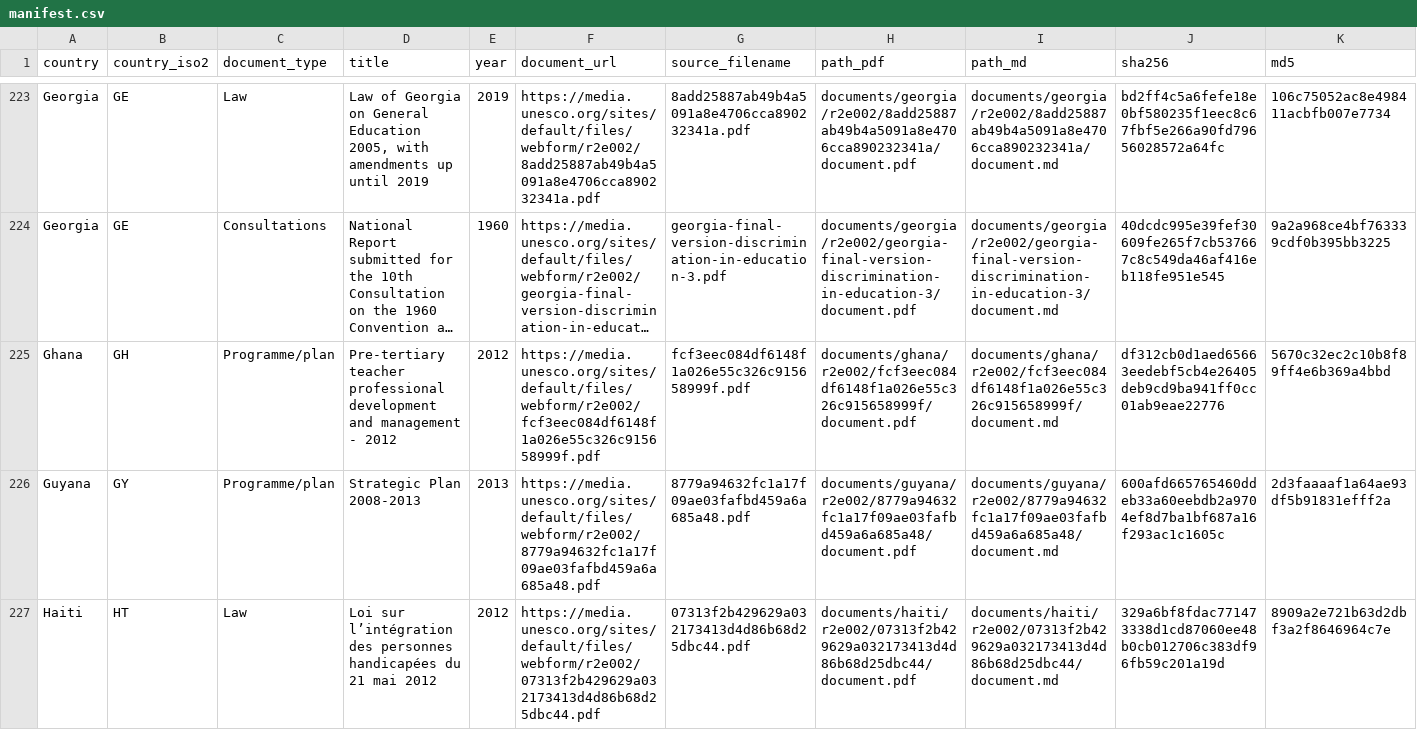
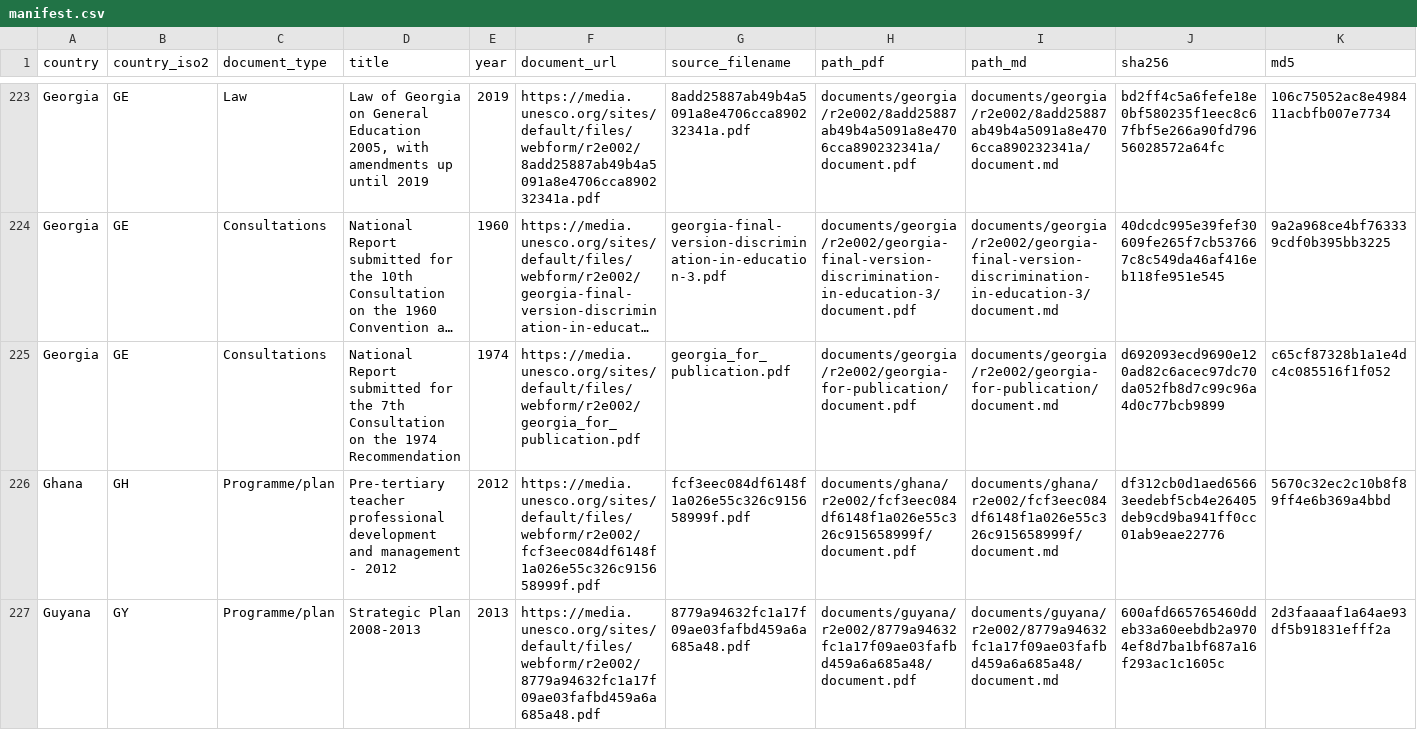
Before and after one commit to cjangrist/unesco-observatory-on-the-right-to-education, a CSV file: manifest.csv, drawn as a sheet; only a part is shown, gaps mark what is left out; the shorter side is filled out with more unchanged rows; long unchanged cells end in …; rows hold the shown columns only; the diff names each change by its address in the sheet, - before the commit and + after, or states it on an @@ line.

Commit message:
add Georgia: National Report submitted for the 7th Consultation on th
Source: https://media.unesco.org/sites/default/files/webform/r2e002/georgia_for_publication.pdf
Type: Consultations  Year: 1974  Pages: 28
PDF sha256: d692093ecd9690e120ad82c6acec97dc70da052fb8d7c99c96a4d0c77bcb9899

Extracted with Docling, then heading structure corrected against the source pages by a model reading the attached PDF, one page window at a time. Page boundaries are delimited [[START OF PAGE n]] / [[END OF PAGE n]] so a passage can cite the page it came from. Every edit is recorded with its before text, after text and the page evidence cited for it.

Machine extraction repaired by a model. Not a certified transcript.

```diff
--- a/manifest.csv
+++ b/manifest.csv
+row 225: Georgia | GE | Consultations | National Report submitted for the 7th Consultation on the 1974 Recommendation | 1974 | https://media.unesco.org/sites/default/files/webform/r2e002/georgia_for_publication.pdf | georgia_for_publication.pdf | documents/georgia/r2e002/georgia-for-publication/document.pdf | documents/georgia/r2e002/georgia-for-publication/document.md | d692093ecd9690e120ad82c6acec97dc70da052fb8d7c99c96a4d0c77bcb9899 | c65cf87328b1a1e4dc4c085516f1f052
```
Also changed, not shown: 2 other files.
